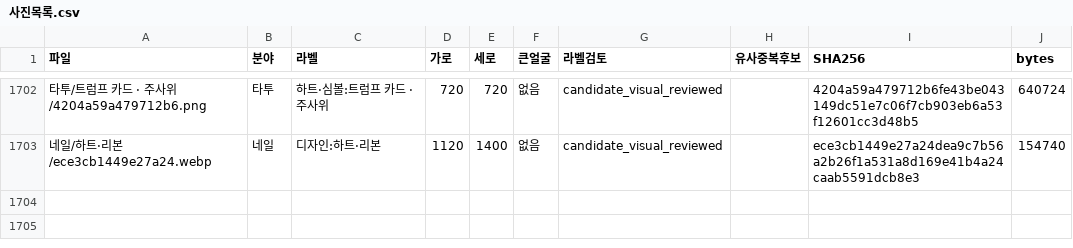
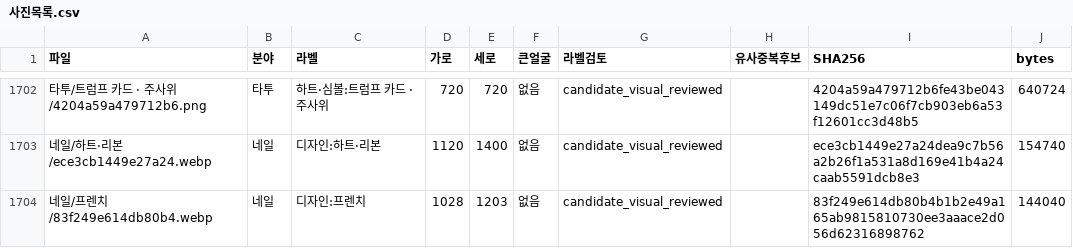
Before and after one commit to rudals906377/AI, a CSV file: collections/beauty-2026-10-20/사진목록.csv, drawn as a sheet; only a part is shown, gaps mark what is left out.

Commit message:
Add 1 reviewed shortage-label photos

```diff
--- a/collections/beauty-2026-10-20/사진목록.csv
+++ b/collections/beauty-2026-10-20/사진목록.csv
@@ -1703 +1703,2 @@
 네일/하트·리본/ece3cb1449e27a24.webp,네일,디자인:하트·리본,1120,1400,없음,candidate_visual_reviewed,,ece3cb1449e27a24dea9c7b56a2b26f1a531a8d169e41b4a24caab5591dcb8e3,154740
+네일/프렌치/83f249e614db80b4.webp,네일,디자인:프렌치,1028,1203,없음,candidate_visual_reviewed,,83f249e614db80b4b1b2e49a165ab9815810730ee3aaace2d056d62316898762,144040
```
Also changed, not shown: 4 other files.
